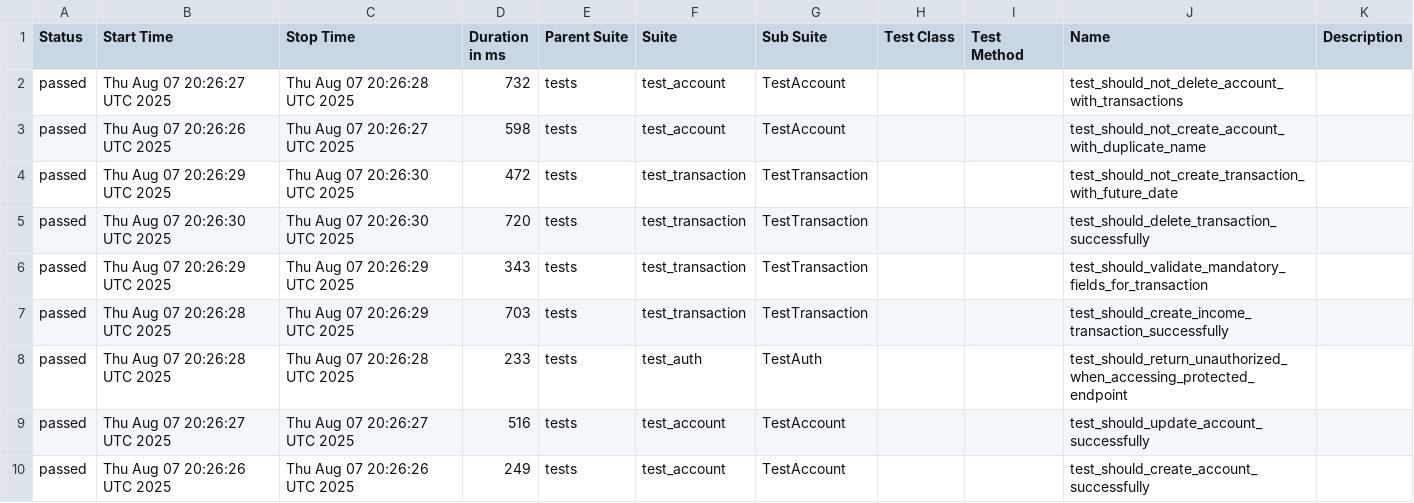
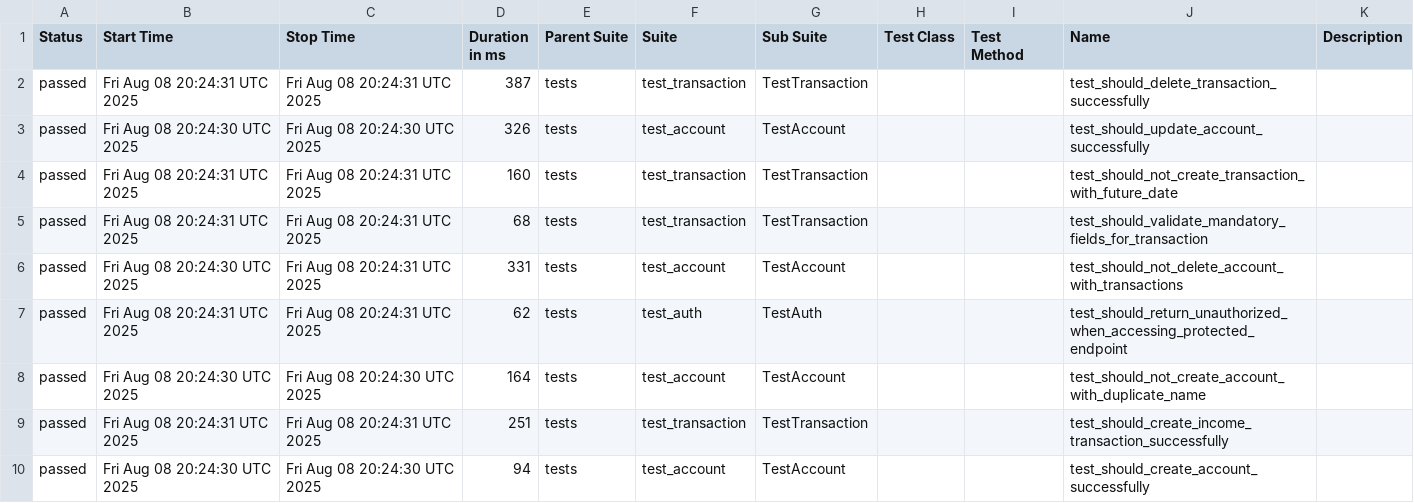
Before and after one commit to JosinaldoGJunior/python-automation-api-test, a CSV file: data/suites.csv, drawn as a sheet.

```diff
--- a/data/suites.csv
+++ b/data/suites.csv
@@ -1,10 +1,10 @@
 "Status","Start Time","Stop Time","Duration in ms","Parent Suite","Suite","Sub Suite","Test Class","Test Method","Name","Description"
-"passed","Thu Aug 07 20:26:27 UTC 2025","Thu Aug 07 20:26:28 UTC 2025","732","tests","test_account","TestAccount","","","test_should_not_delete_account_with_transactions",""
-"passed","Thu Aug 07 20:26:26 UTC 2025","Thu Aug 07 20:26:27 UTC 2025","598","tests","test_account","TestAccount","","","test_should_not_create_account_with_duplicate_name",""
-"passed","Thu Aug 07 20:26:29 UTC 2025","Thu Aug 07 20:26:30 UTC 2025","472","tests","test_transaction","TestTransaction","","","test_should_not_create_transaction_with_future_date",""
-"passed","Thu Aug 07 20:26:30 UTC 2025","Thu Aug 07 20:26:30 UTC 2025","720","tests","test_transaction","TestTransaction","","","test_should_delete_transaction_successfully",""
-"passed","Thu Aug 07 20:26:29 UTC 2025","Thu Aug 07 20:26:29 UTC 2025","343","tests","test_transaction","TestTransaction","","","test_should_validate_mandatory_fields_for_transaction",""
-"passed","Thu Aug 07 20:26:28 UTC 2025","Thu Aug 07 20:26:29 UTC 2025","703","tests","test_transaction","TestTransaction","","","test_should_create_income_transaction_successfully",""
-"passed","Thu Aug 07 20:26:28 UTC 2025","Thu Aug 07 20:26:28 UTC 2025","233","tests","test_auth","TestAuth","","","test_should_return_unauthorized_when_accessing_protected_endpoint",""
-"passed","Thu Aug 07 20:26:27 UTC 2025","Thu Aug 07 20:26:27 UTC 2025","516","tests","test_account","TestAccount","","","test_should_update_account_successfully",""
-"passed","Thu Aug 07 20:26:26 UTC 2025","Thu Aug 07 20:26:26 UTC 2025","249","tests","test_account","TestAccount","","","test_should_create_account_successfully",""
+"passed","Fri Aug 08 20:24:31 UTC 2025","Fri Aug 08 20:24:31 UTC 2025","387","tests","test_transaction","TestTransaction","","","test_should_delete_transaction_successfully",""
+"passed","Fri Aug 08 20:24:30 UTC 2025","Fri Aug 08 20:24:30 UTC 2025","326","tests","test_account","TestAccount","","","test_should_update_account_successfully",""
+"passed","Fri Aug 08 20:24:31 UTC 2025","Fri Aug 08 20:24:31 UTC 2025","160","tests","test_transaction","TestTransaction","","","test_should_not_create_transaction_with_future_date",""
+"passed","Fri Aug 08 20:24:31 UTC 2025","Fri Aug 08 20:24:31 UTC 2025","68","tests","test_transaction","TestTransaction","","","test_should_validate_mandatory_fields_for_transaction",""
+"passed","Fri Aug 08 20:24:30 UTC 2025","Fri Aug 08 20:24:31 UTC 2025","331","tests","test_account","TestAccount","","","test_should_not_delete_account_with_transactions",""
+"passed","Fri Aug 08 20:24:31 UTC 2025","Fri Aug 08 20:24:31 UTC 2025","62","tests","test_auth","TestAuth","","","test_should_return_unauthorized_when_accessing_protected_endpoint",""
+"passed","Fri Aug 08 20:24:30 UTC 2025","Fri Aug 08 20:24:30 UTC 2025","164","tests","test_account","TestAccount","","","test_should_not_create_account_with_duplicate_name",""
+"passed","Fri Aug 08 20:24:31 UTC 2025","Fri Aug 08 20:24:31 UTC 2025","251","tests","test_transaction","TestTransaction","","","test_should_create_income_transaction_successfully",""
+"passed","Fri Aug 08 20:24:30 UTC 2025","Fri Aug 08 20:24:30 UTC 2025","94","tests","test_account","TestAccount","","","test_should_create_account_successfully",""
```
Also changed, not shown: 32 other files.
